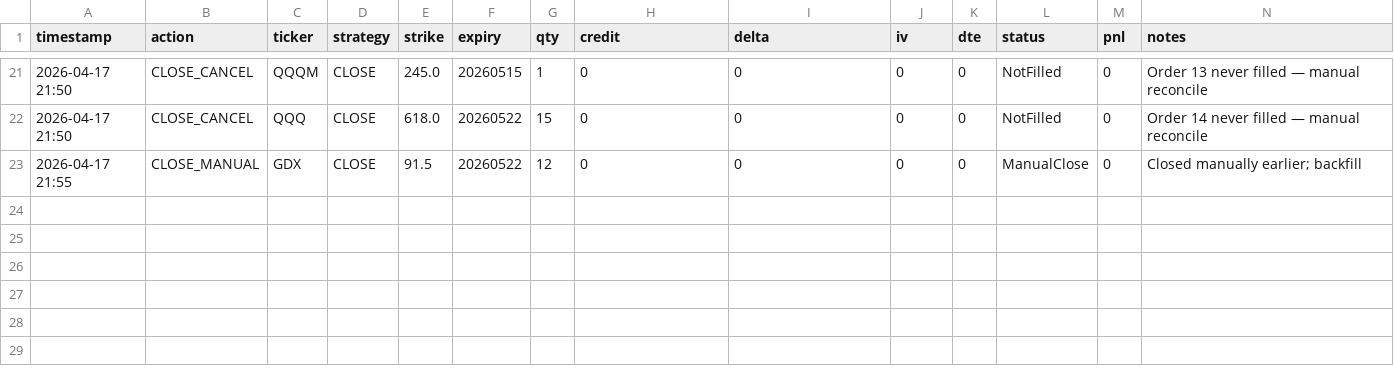
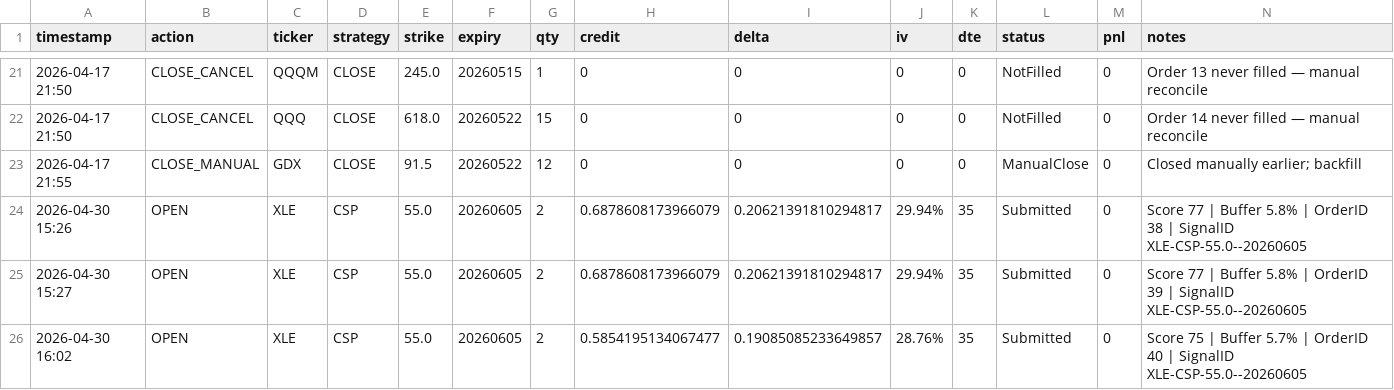
Before and after one commit to Zezo2159/options-pro, a CSV file: data/autotrade_journal.csv, drawn as a sheet; only a part is shown, gaps mark what is left out; the diff names each change by its address in the sheet, - before the commit and + after, or states it on an @@ line.

```diff
--- a/data/autotrade_journal.csv
+++ b/data/autotrade_journal.csv
+row 24: 2026-04-30 15:26 | OPEN | XLE | CSP | 55.0 | 20260605 | 2 | 0.6878608173966079 | 0.20621391810294817 | 29.94% | 35 | Submitted | 0 | Score 77 | Buffer 5.8% | OrderID 38 | SignalID XLE-CSP-55.0--20260605
+row 25: 2026-04-30 15:27 | OPEN | XLE | CSP | 55.0 | 20260605 | 2 | 0.6878608173966079 | 0.20621391810294817 | 29.94% | 35 | Submitted | 0 | Score 77 | Buffer 5.8% | OrderID 39 | SignalID XLE-CSP-55.0--20260605
+row 26: 2026-04-30 16:02 | OPEN | XLE | CSP | 55.0 | 20260605 | 2 | 0.5854195134067477 | 0.19085085233649857 | 28.76% | 35 | Submitted | 0 | Score 75 | Buffer 5.7% | OrderID 40 | SignalID XLE-CSP-55.0--20260605
```
Also changed, not shown: 7 other files.
